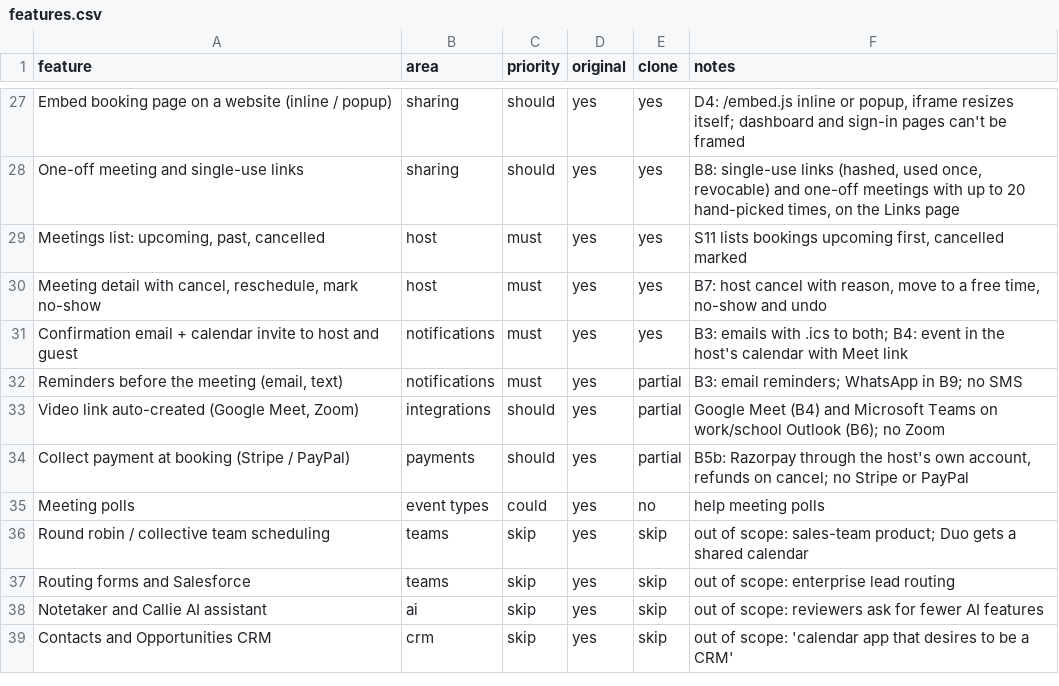
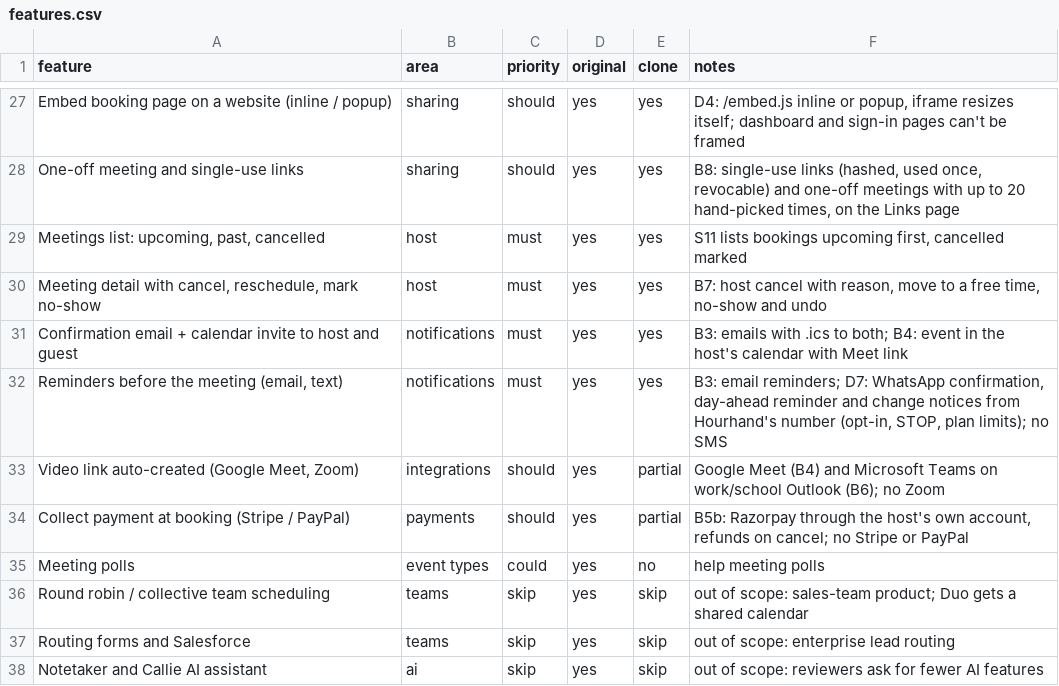
Before and after one commit to marvice-2019/Marvice---calude, a CSV file: replica/features.csv, drawn as a sheet; only a part is shown, gaps mark what is left out; the shorter side is filled out with more unchanged rows.

```diff
--- a/replica/features.csv
+++ b/replica/features.csv
@@ -31,3 +31,3 @@ One-off meeting and single-use links,sharing,should,yes,yes,"B8: single-use link
 Confirmation email + calendar invite to host and guest,notifications,must,yes,yes,B3: emails with .ics to both; B4: event in the host's calendar with Meet link
-"Reminders before the meeting (email, text)",notifications,must,yes,partial,B3: email reminders; WhatsApp in B9; no SMS
+"Reminders before the meeting (email, text)",notifications,must,yes,yes,"B3: email reminders; D7: WhatsApp confirmation, day-ahead reminder and change notices from Hourhand's number (opt-in, STOP, plan limits); no SMS"
 "Video link auto-created (Google Meet, Zoom)",integrations,should,yes,partial,Google Meet (B4) and Microsoft Teams on work/school Outlook (B6); no Zoom
```
Also changed, not shown: 8 other files.
